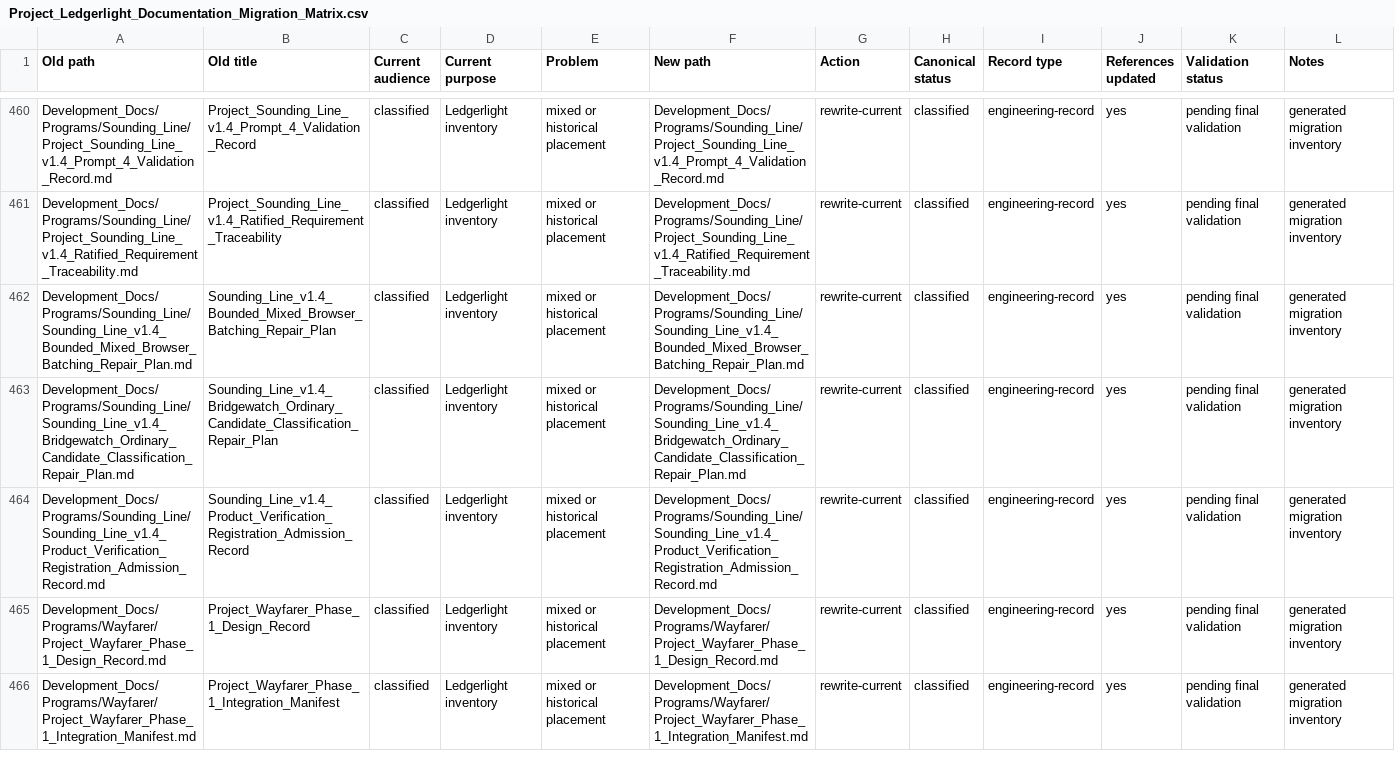
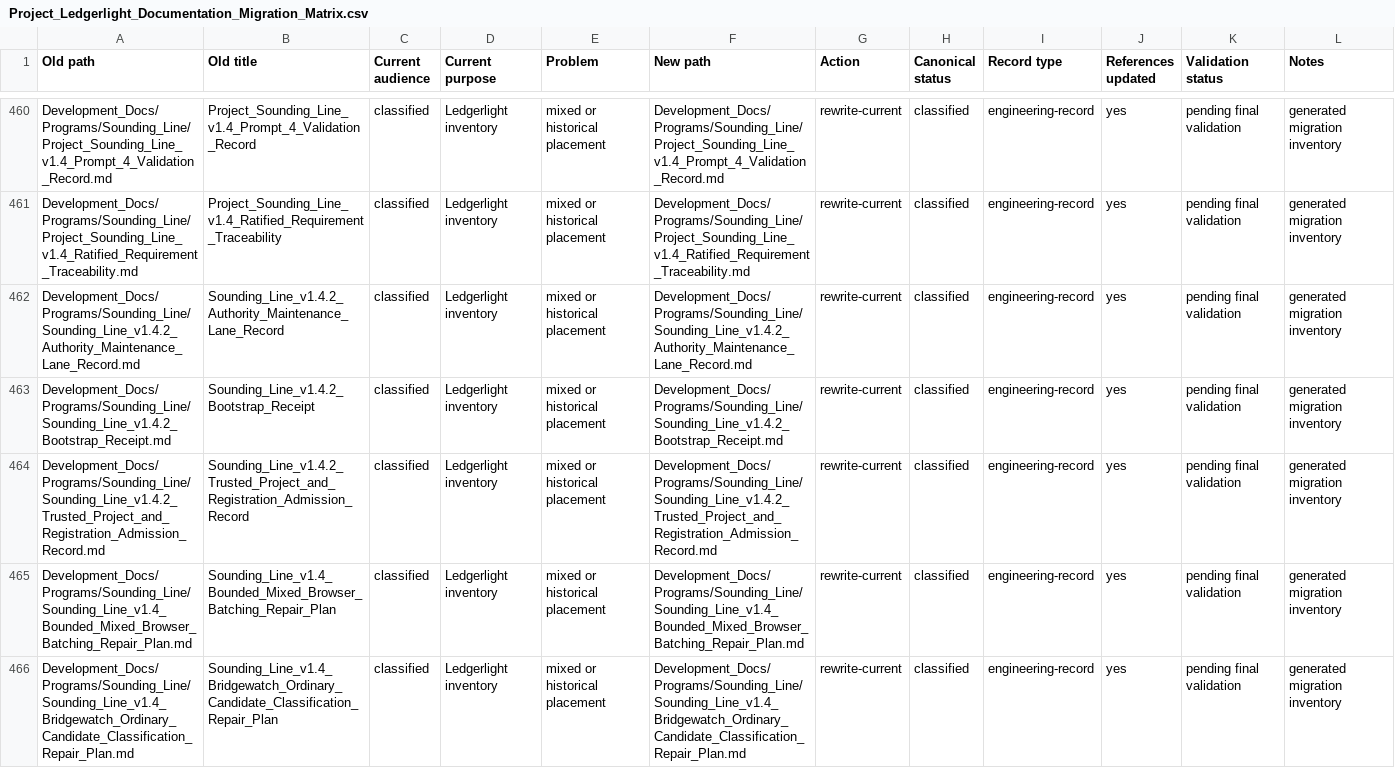
Before and after one commit to Kgray44/treasurehuntSoT, a CSV file: Development_Docs/Project_Ledgerlight_Documentation_Migration_Matrix.csv, drawn as a sheet; only a part is shown, gaps mark what is left out; the shorter side is filled out with more unchanged rows.

Commit message:
docs(project-trim): rebase closure generated records

```diff
--- a/Development_Docs/Project_Ledgerlight_Documentation_Migration_Matrix.csv
+++ b/Development_Docs/Project_Ledgerlight_Documentation_Migration_Matrix.csv
@@ -461,2 +461,5 @@ Old path,Old title,Current audience,Current purpose,Problem,New path,Action,Cano
 "Development_Docs/Programs/Sounding_Line/Project_Sounding_Line_v1.4_Ratified_Requirement_Traceability.md","Project_Sounding_Line_v1.4_Ratified_Requirement_Traceability","classified","Ledgerlight inventory","mixed or historical placement","Development_Docs/Programs/Sounding_Line/Project_Sounding_Line_v1.4_Ratified_Requirement_Traceability.md","rewrite-current","classified","engineering-record","yes","pending final validation","generated migration inventory"
+"Development_Docs/Programs/Sounding_Line/Sounding_Line_v1.4.2_Authority_Maintenance_Lane_Record.md","Sounding_Line_v1.4.2_Authority_Maintenance_Lane_Record","classified","Ledgerlight inventory","mixed or historical placement","Development_Docs/Programs/Sounding_Line/Sounding_Line_v1.4.2_Authority_Maintenance_Lane_Record.md","rewrite-current","classified","engineering-record","yes","pending final validation","generated migration inventory"
+"Development_Docs/Programs/Sounding_Line/Sounding_Line_v1.4.2_Bootstrap_Receipt.md","Sounding_Line_v1.4.2_Bootstrap_Receipt","classified","Ledgerlight inventory","mixed or historical placement","Development_Docs/Programs/Sounding_Line/Sounding_Line_v1.4.2_Bootstrap_Receipt.md","rewrite-current","classified","engineering-record","yes","pending final validation","generated migration inventory"
+"Development_Docs/Programs/Sounding_Line/Sounding_Line_v1.4.2_Trusted_Project_and_Registration_Admission_Record.md","Sounding_Line_v1.4.2_Trusted_Project_and_Registration_Admission_Record","classified","Ledgerlight inventory","mixed or historical placement","Development_Docs/Programs/Sounding_Line/Sounding_Line_v1.4.2_Trusted_Project_and_Registration_Admission_Record.md","rewrite-current","classified","engineering-record","yes","pending final validation","generated migration inventory"
 "Development_Docs/Programs/Sounding_Line/Sounding_Line_v1.4_Bounded_Mixed_Browser_Batching_Repair_Plan.md","Sounding_Line_v1.4_Bounded_Mixed_Browser_Batching_Repair_Plan","classified","Ledgerlight inventory","mixed or historical placement","Development_Docs/Programs/Sounding_Line/Sounding_Line_v1.4_Bounded_Mixed_Browser_Batching_Repair_Plan.md","rewrite-current","classified","engineering-record","yes","pending final validation","generated migration inventory"
```
Also changed, not shown: 1 other file.
